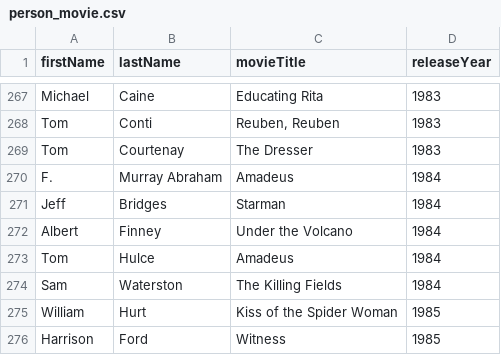
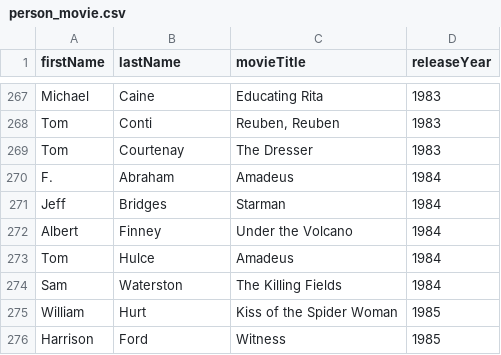
Before and after one commit to KareemElnaghy/Oscars-Database-Client, a CSV file: SQL/person_movie.csv, drawn as a sheet; only a part is shown, gaps mark what is left out.

```diff
--- a/SQL/person_movie.csv
+++ b/SQL/person_movie.csv
@@ -269,3 +269,3 @@ Tom,Conti,"Reuben, Reuben",1983
 Tom,Courtenay,The Dresser,1983
-F.,Murray Abraham,Amadeus,1984
+F.,Abraham,Amadeus,1984
 Jeff,Bridges,Starman,1984
```
Also changed, not shown: SQL/nominations.csv, SQL/people_role.csv, 1 other file.
